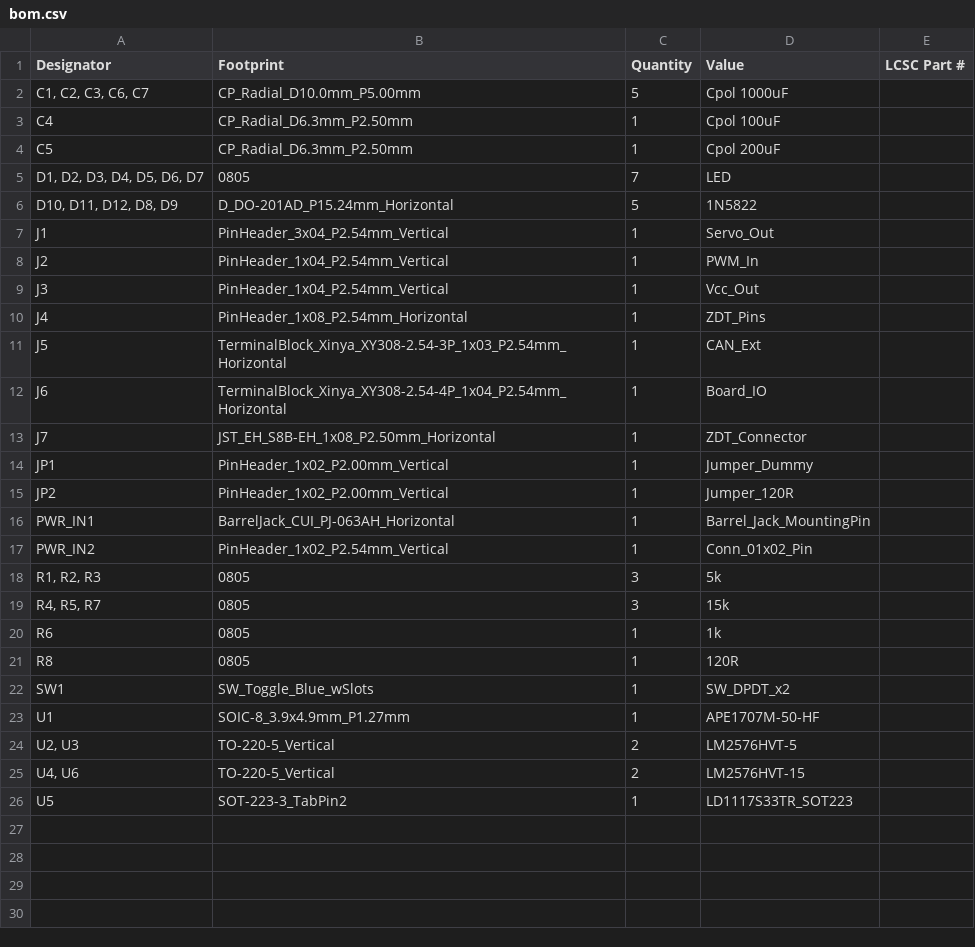
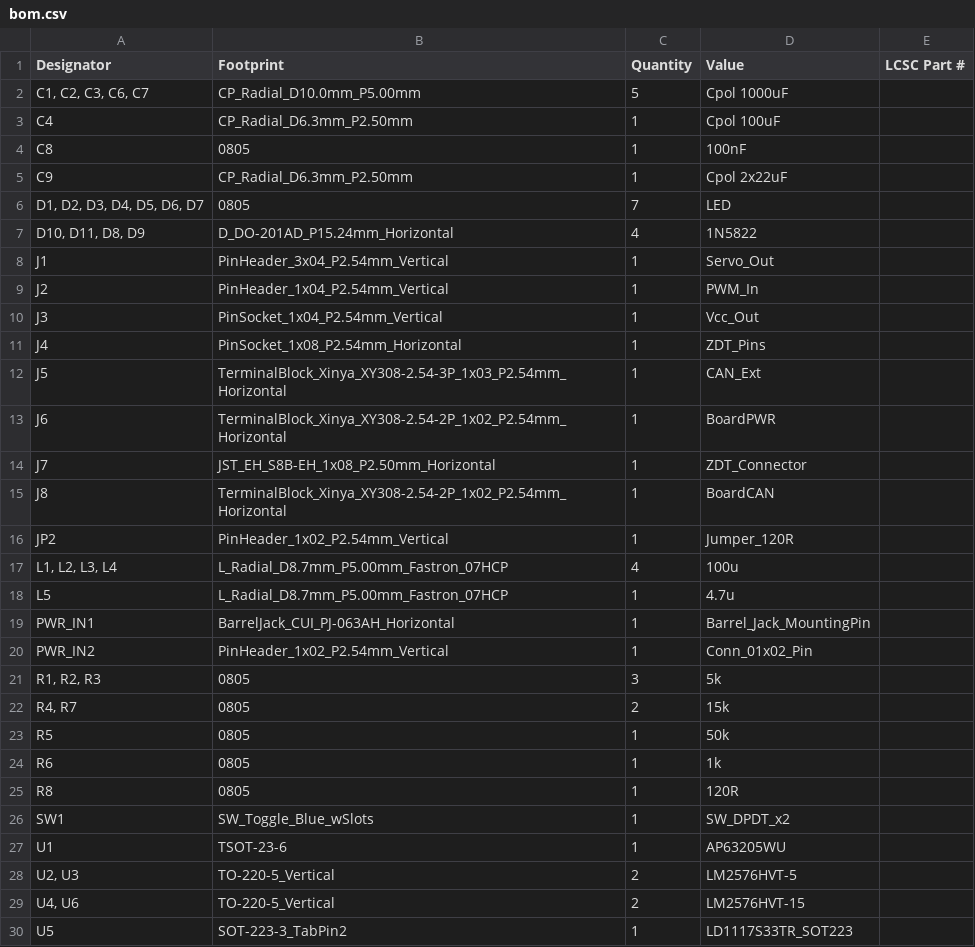
Before and after one commit to lgabp1/opensurgbot_board, a CSV file: production/bom.csv, drawn as a sheet.

```diff
--- a/production/bom.csv
+++ b/production/bom.csv
@@ -3,14 +3,17 @@
 C4,CP_Radial_D6.3mm_P2.50mm,1,Cpol 100uF,
-C5,CP_Radial_D6.3mm_P2.50mm,1,Cpol 200uF,
+C8,0805,1,100nF,
+C9,CP_Radial_D6.3mm_P2.50mm,1,Cpol 2x22uF,
 "D1, D2, D3, D4, D5, D6, D7",0805,7,LED,
-"D10, D11, D12, D8, D9",D_DO-201AD_P15.24mm_Horizontal,5,1N5822,
+"D10, D11, D8, D9",D_DO-201AD_P15.24mm_Horizontal,4,1N5822,
 J1,PinHeader_3x04_P2.54mm_Vertical,1,Servo_Out,
 J2,PinHeader_1x04_P2.54mm_Vertical,1,PWM_In,
-J3,PinHeader_1x04_P2.54mm_Vertical,1,Vcc_Out,
-J4,PinHeader_1x08_P2.54mm_Horizontal,1,ZDT_Pins,
+J3,PinSocket_1x04_P2.54mm_Vertical,1,Vcc_Out,
+J4,PinSocket_1x08_P2.54mm_Horizontal,1,ZDT_Pins,
 J5,TerminalBlock_Xinya_XY308-2.54-3P_1x03_P2.54mm_Horizontal,1,CAN_Ext,
-J6,TerminalBlock_Xinya_XY308-2.54-4P_1x04_P2.54mm_Horizontal,1,Board_IO,
+J6,TerminalBlock_Xinya_XY308-2.54-2P_1x02_P2.54mm_Horizontal,1,BoardPWR,
 J7,JST_EH_S8B-EH_1x08_P2.50mm_Horizontal,1,ZDT_Connector,
-JP1,PinHeader_1x02_P2.00mm_Vertical,1,Jumper_Dummy,
-JP2,PinHeader_1x02_P2.00mm_Vertical,1,Jumper_120R,
+J8,TerminalBlock_Xinya_XY308-2.54-2P_1x02_P2.54mm_Horizontal,1,BoardCAN,
+JP2,PinHeader_1x02_P2.54mm_Vertical,1,Jumper_120R,
+"L1, L2, L3, L4",L_Radial_D8.7mm_P5.00mm_Fastron_07HCP,4,100u,
+L5,L_Radial_D8.7mm_P5.00mm_Fastron_07HCP,1,4.7u,
 PWR_IN1,BarrelJack_CUI_PJ-063AH_Horizontal,1,Barrel_Jack_MountingPin,
@@ -18,3 +21,4 @@ PWR_IN2,PinHeader_1x02_P2.54mm_Vertical,1,Conn_01x02_Pin,
 "R1, R2, R3",0805,3,5k,
-"R4, R5, R7",0805,3,15k,
+"R4, R7",0805,2,15k,
+R5,0805,1,50k,
 R6,0805,1,1k,
@@ -22,3 +26,3 @@ R8,0805,1,120R,
 SW1,SW_Toggle_Blue_wSlots,1,SW_DPDT_x2,
-U1,SOIC-8_3.9x4.9mm_P1.27mm,1,APE1707M-50-HF,
+U1,TSOT-23-6,1,AP63205WU,
 "U2, U3",TO-220-5_Vertical,2,LM2576HVT-5,
```
Also changed, not shown: production/designators.csv, production/positions.csv, 7 other files.
